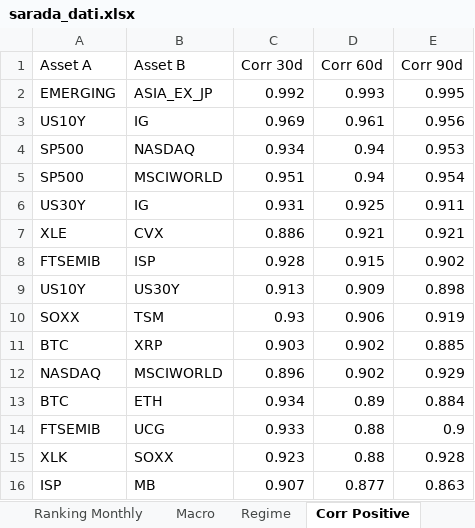
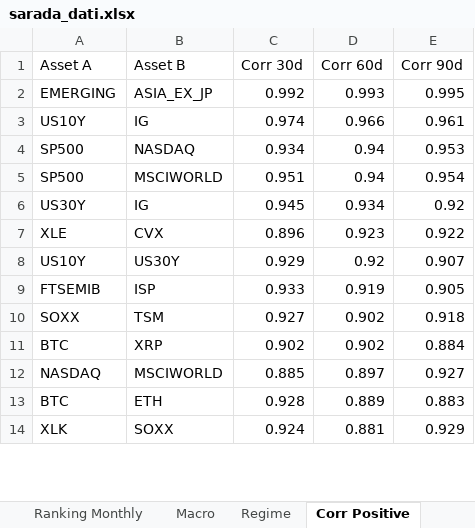
Before and after one commit to giapal96-star/jennifer-trading-dashbord, an Excel workbook: docs/sarada_dati.xlsx, sheet Corr Positive, drawn as a sheet; only a part is shown; values as stored, in another font and other column widths than the file's, no borders; removed rows and columns are numbered as before the commit, all else as after; the diff covers the shown part only; the diff names each change by its address in the sheet, - before the commit and + after, or states it on an @@ line.

```diff
--- a/docs/sarada_dati.xlsx (sheet Corr Positive)
+++ b/docs/sarada_dati.xlsx (sheet Corr Positive)
-C3 (Corr 30d): 0.969
+C3 (Corr 30d): 0.974
-D3 (Corr 60d): 0.961
+D3 (Corr 60d): 0.966
-E3 (Corr 90d): 0.956
+E3 (Corr 90d): 0.961
-C6 (Corr 30d): 0.931
+C6 (Corr 30d): 0.945
-D6 (Corr 60d): 0.925
+D6 (Corr 60d): 0.934
-E6 (Corr 90d): 0.911
+E6 (Corr 90d): 0.92
-C7 (Corr 30d): 0.886
+C7 (Corr 30d): 0.896
-D7 (Corr 60d): 0.921
+D7 (Corr 60d): 0.923
-E7 (Corr 90d): 0.921
+E7 (Corr 90d): 0.922
-row 8: FTSEMIB | ISP | 0.928 | 0.915 | 0.902
-C8 (Corr 30d): 0.913
+C8 (Corr 30d): 0.929
-D8 (Corr 60d): 0.909
+D8 (Corr 60d): 0.92
-E8 (Corr 90d): 0.898
+E8 (Corr 90d): 0.907
+row 9: FTSEMIB | ISP | 0.933 | 0.919 | 0.905
-C10 (Corr 30d): 0.93
+C10 (Corr 30d): 0.927
-D10 (Corr 60d): 0.906
+D10 (Corr 60d): 0.902
-E10 (Corr 90d): 0.919
+E10 (Corr 90d): 0.918
-C11 (Corr 30d): 0.903
+C11 (Corr 30d): 0.902
-E11 (Corr 90d): 0.885
+E11 (Corr 90d): 0.884
-C12 (Corr 30d): 0.896
+C12 (Corr 30d): 0.885
-D12 (Corr 60d): 0.902
+D12 (Corr 60d): 0.897
-E12 (Corr 90d): 0.929
+E12 (Corr 90d): 0.927
-C13 (Corr 30d): 0.934
+C13 (Corr 30d): 0.928
-D13 (Corr 60d): 0.89
+D13 (Corr 60d): 0.889
-E13 (Corr 90d): 0.884
+E13 (Corr 90d): 0.883
-row 14: FTSEMIB | UCG | 0.933 | 0.88 | 0.9
-C14 (Corr 30d): 0.923
+C14 (Corr 30d): 0.924
-D14 (Corr 60d): 0.88
+D14 (Corr 60d): 0.881
-E14 (Corr 90d): 0.928
+E14 (Corr 90d): 0.929
-row 16: ISP | MB | 0.907 | 0.877 | 0.863
```
Also changed, not shown: 5 added rows, 3 removed rows and 6 edited cells elsewhere in this sheet, sheet Ranking Weekly, sheet Ranking Daily, sheet Ranking Monthly, sheet Corr Negative, sheet Macro, sheet Regime, 2 other files.
